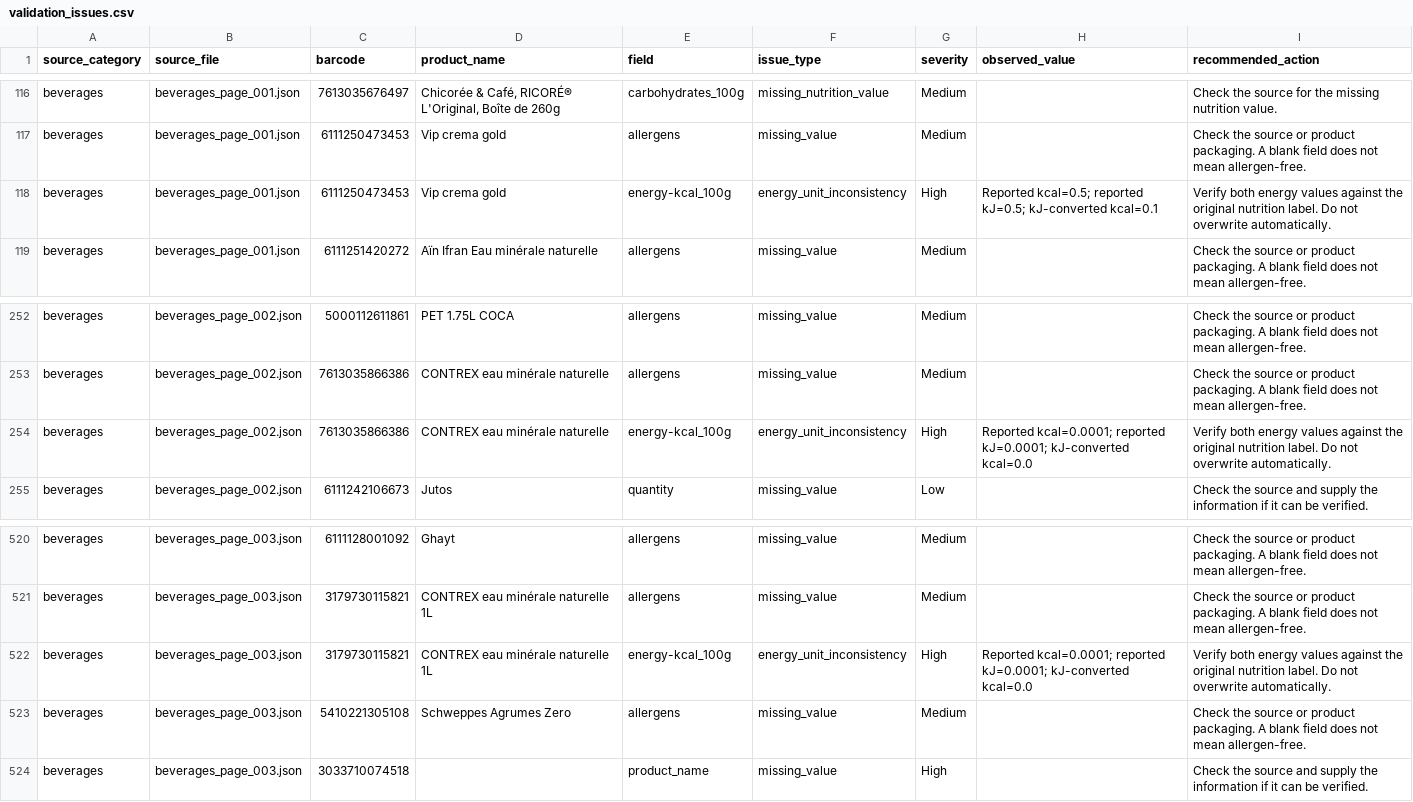
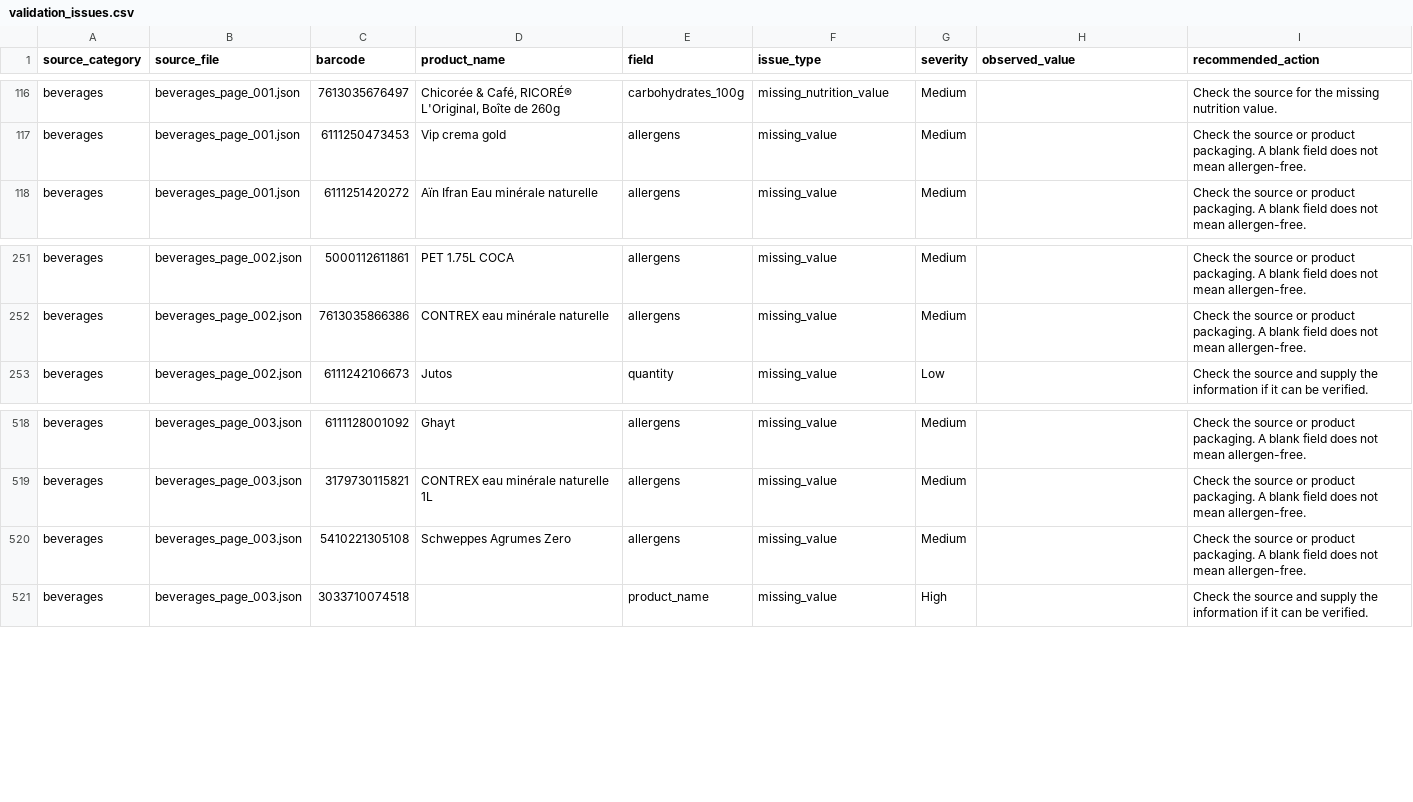
Before and after one commit to NikTav/product-catalog-quality-audit, a CSV file: data/processed/validation_issues.csv, drawn as a sheet; only a part is shown, gaps mark what is left out.

Commit message:
Refine product validation rules

```diff
--- a/data/processed/validation_issues.csv
+++ b/data/processed/validation_issues.csv
@@ -117,3 +117,2 @@ beverages,beverages_page_001.json,7613035676497,"Chicorée & Café, RICORÉ® L'
 beverages,beverages_page_001.json,6111250473453,Vip crema gold,allergens,missing_value,Medium,,Check the source or product packaging. A blank field does not mean allergen-free.
-beverages,beverages_page_001.json,6111250473453,Vip crema gold,energy-kcal_100g,energy_unit_inconsistency,High,Reported kcal=0.5; reported kJ=0.5; kJ-converted kcal=0.1,Verify both energy values against the original nutrition label. Do not overwrite automatically.
 beverages,beverages_page_001.json,6111251420272,Aïn Ifran Eau minérale naturelle,allergens,missing_value,Medium,,Check the source or product packaging. A blank field does not mean allergen-free.
@@ -253,3 +252,2 @@ beverages,beverages_page_002.json,5000112611861,PET 1.75L COCA,allergens,missing
 beverages,beverages_page_002.json,7613035866386,CONTREX eau minérale naturelle,allergens,missing_value,Medium,,Check the source or product packaging. A blank field does not mean allergen-free.
-beverages,beverages_page_002.json,7613035866386,CONTREX eau minérale naturelle,energy-kcal_100g,energy_unit_inconsistency,High,Reported kcal=0.0001; reported kJ=0.0001; kJ-converted kcal=0.0,Verify both energy values against the original nutrition label. Do not overwrite automatically.
 beverages,beverages_page_002.json,6111242106673,Jutos,quantity,missing_value,Low,,Check the source and supply the information if it can be verified.
@@ -521,3 +519,2 @@ beverages,beverages_page_003.json,6111128001092,Ghayt,allergens,missing_value,Me
 beverages,beverages_page_003.json,3179730115821,CONTREX eau minérale naturelle 1L,allergens,missing_value,Medium,,Check the source or product packaging. A blank field does not mean allergen-free.
-beverages,beverages_page_003.json,3179730115821,CONTREX eau minérale naturelle 1L,energy-kcal_100g,energy_unit_inconsistency,High,Reported kcal=0.0001; reported kJ=0.0001; kJ-converted kcal=0.0,Verify both energy values against the original nutrition label. Do not overwrite automatically.
 beverages,beverages_page_003.json,5410221305108,Schweppes Agrumes Zero,allergens,missing_value,Medium,,Check the source or product packaging. A blank field does not mean allergen-free.
```
Also changed, not shown: data/processed/normalized_products.csv, data/processed/validation_summary.csv, 1 other file.
